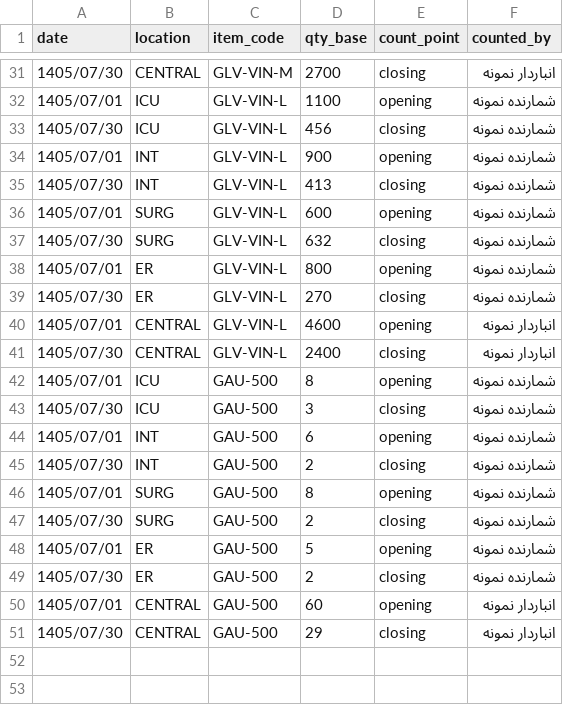
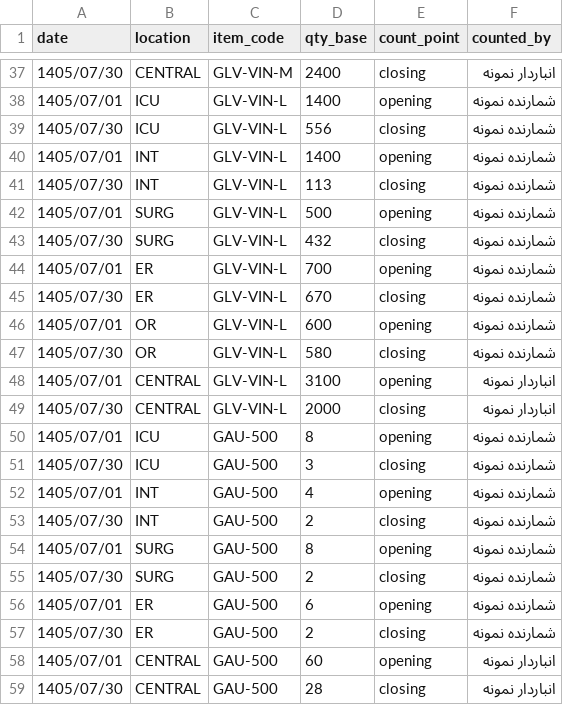
Before and after one commit to purfar56/purfar, a CSV file: projects/glove-pilot/sample_data/stocktake.csv, drawn as a sheet; only a part is shown, gaps mark what is left out; the diff covers the shown part only.

```diff
--- a/projects/glove-pilot/sample_data/stocktake.csv
+++ b/projects/glove-pilot/sample_data/stocktake.csv
@@ -31,15 +37,17 @@ date,location,item_code,qty_base,count_point,counted_by
-1405/07/30,CENTRAL,GLV-VIN-M,2700,closing,انباردار نمونه
-1405/07/01,ICU,GLV-VIN-L,1100,opening,شمارنده نمونه
-1405/07/30,ICU,GLV-VIN-L,456,closing,شمارنده نمونه
-1405/07/01,INT,GLV-VIN-L,900,opening,شمارنده نمونه
-1405/07/30,INT,GLV-VIN-L,413,closing,شمارنده نمونه
-1405/07/01,SURG,GLV-VIN-L,600,opening,شمارنده نمونه
-1405/07/30,SURG,GLV-VIN-L,632,closing,شمارنده نمونه
-1405/07/01,ER,GLV-VIN-L,800,opening,شمارنده نمونه
-1405/07/30,ER,GLV-VIN-L,270,closing,شمارنده نمونه
-1405/07/01,CENTRAL,GLV-VIN-L,4600,opening,انباردار نمونه
-1405/07/30,CENTRAL,GLV-VIN-L,2400,closing,انباردار نمونه
+1405/07/30,CENTRAL,GLV-VIN-M,2400,closing,انباردار نمونه
+1405/07/01,ICU,GLV-VIN-L,1400,opening,شمارنده نمونه
+1405/07/30,ICU,GLV-VIN-L,556,closing,شمارنده نمونه
+1405/07/01,INT,GLV-VIN-L,1400,opening,شمارنده نمونه
+1405/07/30,INT,GLV-VIN-L,113,closing,شمارنده نمونه
+1405/07/01,SURG,GLV-VIN-L,500,opening,شمارنده نمونه
+1405/07/30,SURG,GLV-VIN-L,432,closing,شمارنده نمونه
+1405/07/01,ER,GLV-VIN-L,700,opening,شمارنده نمونه
+1405/07/30,ER,GLV-VIN-L,670,closing,شمارنده نمونه
+1405/07/01,OR,GLV-VIN-L,600,opening,شمارنده نمونه
+1405/07/30,OR,GLV-VIN-L,580,closing,شمارنده نمونه
+1405/07/01,CENTRAL,GLV-VIN-L,3100,opening,انباردار نمونه
+1405/07/30,CENTRAL,GLV-VIN-L,2000,closing,انباردار نمونه
 1405/07/01,ICU,GAU-500,8,opening,شمارنده نمونه
 1405/07/30,ICU,GAU-500,3,closing,شمارنده نمونه
-1405/07/01,INT,GAU-500,6,opening,شمارنده نمونه
+1405/07/01,INT,GAU-500,4,opening,شمارنده نمونه
 1405/07/30,INT,GAU-500,2,closing,شمارنده نمونه
@@ -47,5 +55,5 @@ date,location,item_code,qty_base,count_point,counted_by
 1405/07/30,SURG,GAU-500,2,closing,شمارنده نمونه
-1405/07/01,ER,GAU-500,5,opening,شمارنده نمونه
+1405/07/01,ER,GAU-500,6,opening,شمارنده نمونه
 1405/07/30,ER,GAU-500,2,closing,شمارنده نمونه
 1405/07/01,CENTRAL,GAU-500,60,opening,انباردار نمونه
-1405/07/30,CENTRAL,GAU-500,29,closing,انباردار نمونه
+1405/07/30,CENTRAL,GAU-500,28,closing,انباردار نمونه
```
Also changed, not shown: 6 added rows and 17 edited cells elsewhere in this file, projects/glove-pilot/config/norms.csv, projects/glove-pilot/config/wards.csv, 8 other files.
